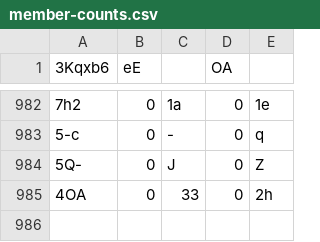
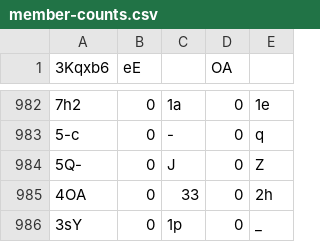
Before and after one commit to Naritulum/tracker, a CSV file: data/member-counts.csv, drawn as a sheet; only a part is shown, gaps mark what is left out; the diff names each change by its address in the sheet, - before the commit and + after, or states it on an @@ line.

```diff
--- a/data/member-counts.csv
+++ b/data/member-counts.csv
+row 986: 3sY | 0 | 1p | 0 | _
```
